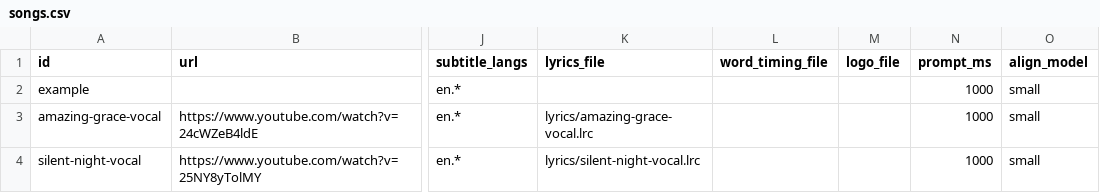
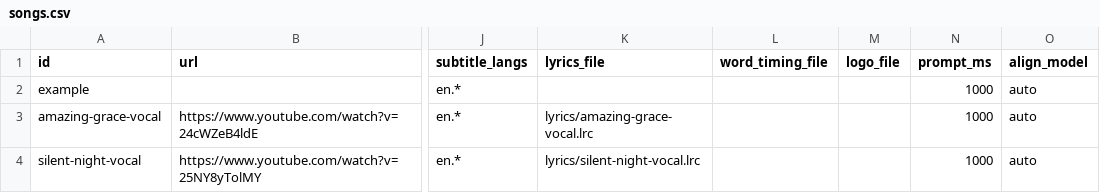
Before and after one commit to nano-rex/PolyKara, a CSV file: songs.csv, drawn as a sheet; only a part is shown, gaps mark what is left out; the diff names each change by its address in the sheet, - before the commit and + after, or states it on an @@ line.

Commit message:
feat(align): select model from system memory

```diff
--- a/songs.csv
+++ b/songs.csv
-O2:O4 (align_model): small
+O2:O4 (align_model): auto
```
Also changed, not shown: 2 other files.
